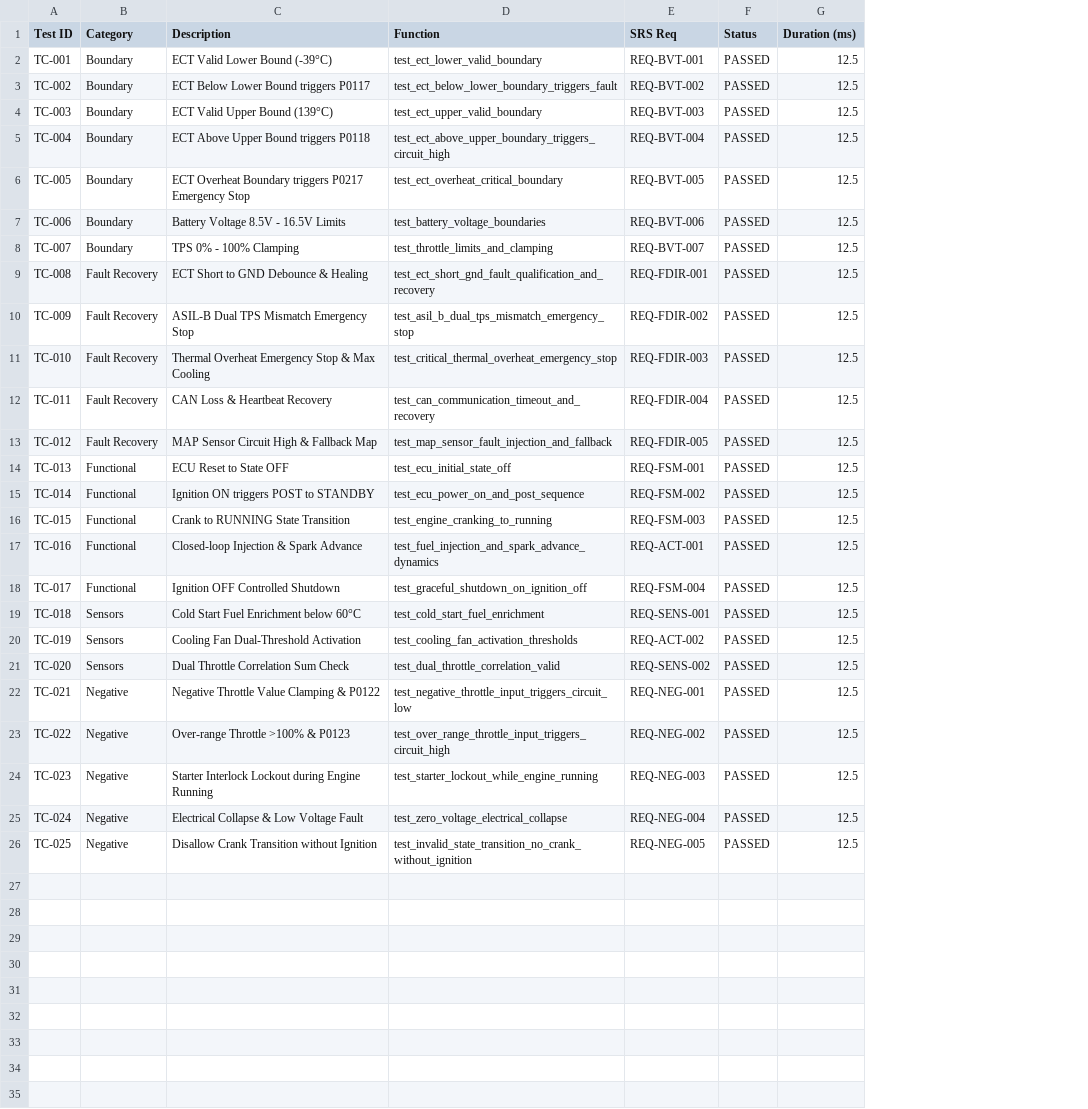
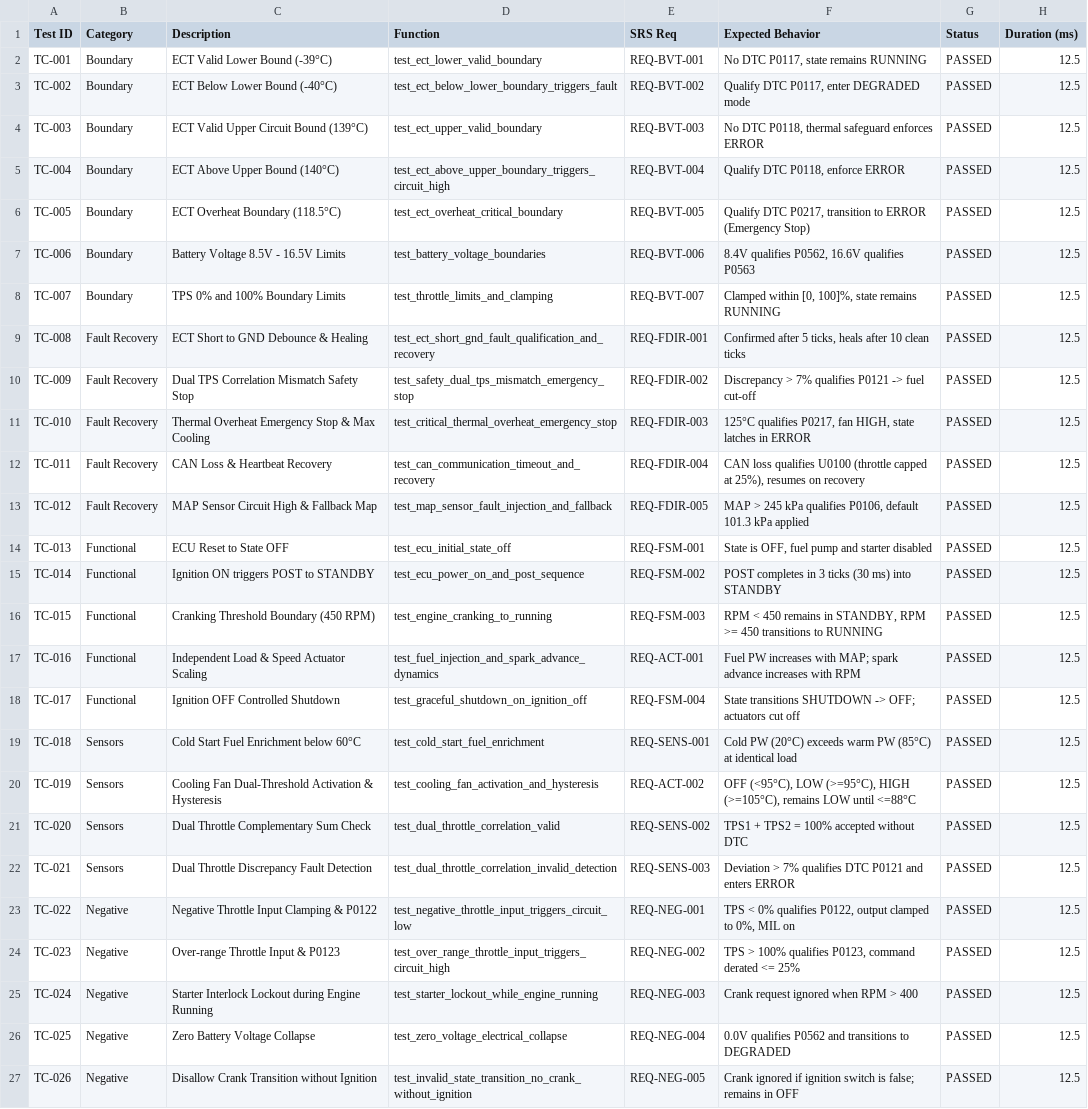
Before and after one commit to sargunan-c/virtual-ecu-firmware-vnv-lab, a CSV file: reports/csv/test_results.csv, drawn as a sheet; the diff names each change by its address in the sheet, - before the commit and + after, or states it on an @@ line.

```diff
--- a/reports/csv/test_results.csv
+++ b/reports/csv/test_results.csv
+column F (Expected Behavior), rows 2-26: No DTC P0117, state remains RUNNING | Qualify DTC P0117, enter DEGRADED mode | No DTC P0118, thermal safeguard enforces ERROR | Qualify DTC P0118, enforce ERROR | Qualify DTC P0217, transition to ERROR (Emergency Stop) | 8.4V qualifies P0562, 16.6V qualifies P0563 | Clamped within [0, 100]%, state remains RUNNING | Confirmed after 5 ticks, heals after 10 clean ticks | Discrepancy > 7% qualifies P0121 -> fuel cut-off | 125°C qualifies P0217, fan HIGH, state latches in ERROR | CAN loss qualifies U0100 (throttle capped at 25%), resumes on recovery | MAP > 245 kPa qualifies P0106, default 101.3 kPa applied | State is OFF, fuel pump and starter disabled | POST completes in 3 ticks (30 ms) into STANDBY | RPM < 450 remains in STANDBY, RPM >= 450 transitions to RUNNING | Fuel PW increases with MAP; spark advance increases with RPM | State transitions SHUTDOWN -> OFF; actuators cut off | Cold PW (20°C) exceeds warm PW (85°C) at identical load | OFF (<95°C), LOW (>=95°C), HIGH (>=105°C), remains LOW until <=88°C | TPS1 + TPS2 = 100% accepted without DTC | Deviation > 7% qualifies DTC P0121 and enters ERROR | TPS < 0% qualifies P0122, output clamped to 0%, MIL on | TPS > 100% qualifies P0123, command derated <= 25% | Crank request ignored when RPM > 400 | 0.0V qualifies P0562 and transitions to DEGRADED
-C3 (Description): ECT Below Lower Bound triggers P0117
+C3 (Description): ECT Below Lower Bound (-40°C)
-C4 (Description): ECT Valid Upper Bound (139°C)
+C4 (Description): ECT Valid Upper Circuit Bound (139°C)
-C5 (Description): ECT Above Upper Bound triggers P0118
+C5 (Description): ECT Above Upper Bound (140°C)
-C6 (Description): ECT Overheat Boundary triggers P0217 Emergency Stop
+C6 (Description): ECT Overheat Boundary (118.5°C)
-C8 (Description): TPS 0% - 100% Clamping
+C8 (Description): TPS 0% and 100% Boundary Limits
-C10 (Description): ASIL-B Dual TPS Mismatch Emergency Stop
+C10 (Description): Dual TPS Correlation Mismatch Safety Stop
-D10 (Function): test_asil_b_dual_tps_mismatch_emergency_stop
+D10 (Function): test_safety_dual_tps_mismatch_emergency_stop
-C16 (Description): Crank to RUNNING State Transition
+C16 (Description): Cranking Threshold Boundary (450 RPM)
-C17 (Description): Closed-loop Injection & Spark Advance
+C17 (Description): Independent Load & Speed Actuator Scaling
-C20 (Description): Cooling Fan Dual-Threshold Activation
+C20 (Description): Cooling Fan Dual-Threshold Activation & Hysteresis
-D20 (Function): test_cooling_fan_activation_thresholds
+D20 (Function): test_cooling_fan_activation_and_hysteresis
-C21 (Description): Dual Throttle Correlation Sum Check
+C21 (Description): Dual Throttle Complementary Sum Check
-B22 (Category): Negative
+B22 (Category): Sensors
-C22 (Description): Negative Throttle Value Clamping & P0122
+C22 (Description): Dual Throttle Discrepancy Fault Detection
-D22 (Function): test_negative_throttle_input_triggers_circuit_low
+D22 (Function): test_dual_throttle_correlation_invalid_detection
-E22 (SRS Req): REQ-NEG-001
+E22 (SRS Req): REQ-SENS-003
-C23 (Description): Over-range Throttle >100% & P0123
+C23 (Description): Negative Throttle Input Clamping & P0122
-D23 (Function): test_over_range_throttle_input_triggers_circuit_high
+D23 (Function): test_negative_throttle_input_triggers_circuit_low
-E23 (SRS Req): REQ-NEG-002
+E23 (SRS Req): REQ-NEG-001
-C24 (Description): Starter Interlock Lockout during Engine Running
+C24 (Description): Over-range Throttle Input & P0123
-D24 (Function): test_starter_lockout_while_engine_running
+D24 (Function): test_over_range_throttle_input_triggers_circuit_high
-E24 (SRS Req): REQ-NEG-003
+E24 (SRS Req): REQ-NEG-002
-C25 (Description): Electrical Collapse & Low Voltage Fault
+C25 (Description): Starter Interlock Lockout during Engine Running
-D25 (Function): test_zero_voltage_electrical_collapse
+D25 (Function): test_starter_lockout_while_engine_running
-E25 (SRS Req): REQ-NEG-004
+E25 (SRS Req): REQ-NEG-003
-C26 (Description): Disallow Crank Transition without Ignition
+C26 (Description): Zero Battery Voltage Collapse
-D26 (Function): test_invalid_state_transition_no_crank_without_ignition
+D26 (Function): test_zero_voltage_electrical_collapse
-E26 (SRS Req): REQ-NEG-005
+E26 (SRS Req): REQ-NEG-004
+row 27: TC-026 | Negative | Disallow Crank Transition without Ignition | test_invalid_state_transition_no_crank_without_ignition | REQ-NEG-005 | Crank ignored if ignition switch is false; remains in OFF | PASSED | 12.5
```
Also changed, not shown: reports/csv/mission_telemetry.csv, 18 other files.
